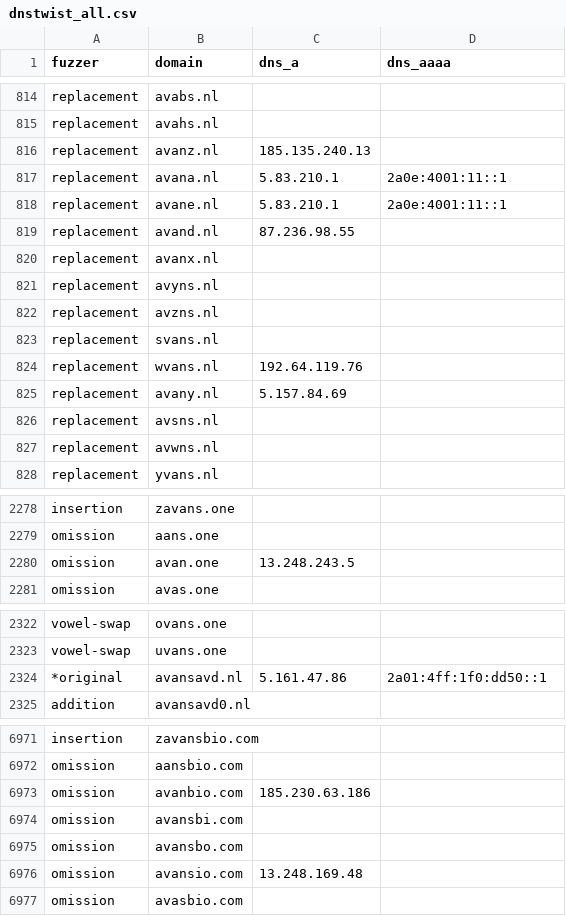
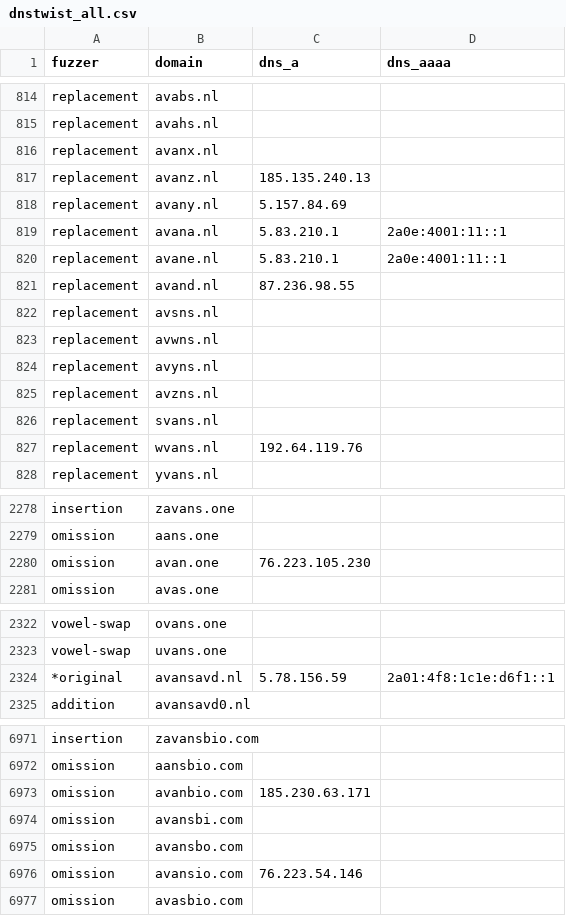
Before and after one commit to kqlen/Lists, a CSV file: DNSTWIST/data/dnstwist_all.csv, drawn as a sheet; only a part is shown, gaps mark what is left out; the diff covers the shown part only.

```diff
--- a/DNSTWIST/data/dnstwist_all.csv
+++ b/DNSTWIST/data/dnstwist_all.csv
@@ -815,3 +815,5 @@ replacement,avabs.nl,,
 replacement,avahs.nl,,
+replacement,avanx.nl,,
 replacement,avanz.nl,185.135.240.13,
+replacement,avany.nl,5.157.84.69,
 replacement,avana.nl,5.83.210.1,2a0e:4001:11::1
@@ -819,3 +821,4 @@ replacement,avane.nl,5.83.210.1,2a0e:4001:11::1
 replacement,avand.nl,87.236.98.55,
-replacement,avanx.nl,,
+replacement,avsns.nl,,
+replacement,avwns.nl,,
 replacement,avyns.nl,,
@@ -824,5 +827,2 @@ replacement,svans.nl,,
 replacement,wvans.nl,192.64.119.76,
-replacement,avany.nl,5.157.84.69,
-replacement,avsns.nl,,
-replacement,avwns.nl,,
 replacement,yvans.nl,,
@@ -2279,3 +2279,3 @@ insertion,zavans.one,
 omission,aans.one,
-omission,avan.one,13.248.243.5
+omission,avan.one,76.223.105.230
 omission,avas.one,
@@ -2323,3 +2323,3 @@ vowel-swap,ovans.one,
 vowel-swap,uvans.one,
-*original,avansavd.nl,5.161.47.86,2a01:4ff:1f0:dd50::1
+*original,avansavd.nl,5.78.156.59,2a01:4f8:1c1e:d6f1::1
 addition,avansavd0.nl,,
@@ -6972,6 +6972,6 @@ insertion,zavansbio.com,,
 omission,aansbio.com,,
-omission,avanbio.com,185.230.63.186,
+omission,avanbio.com,185.230.63.171,
 omission,avansbi.com,,
 omission,avansbo.com,,
-omission,avansio.com,13.248.169.48,
+omission,avansio.com,76.223.54.146,
 omission,avasbio.com,,
```
Also changed, not shown: 1 added row, 1 removed row, 5 moved rows and 5 edited cells elsewhere in this file.
